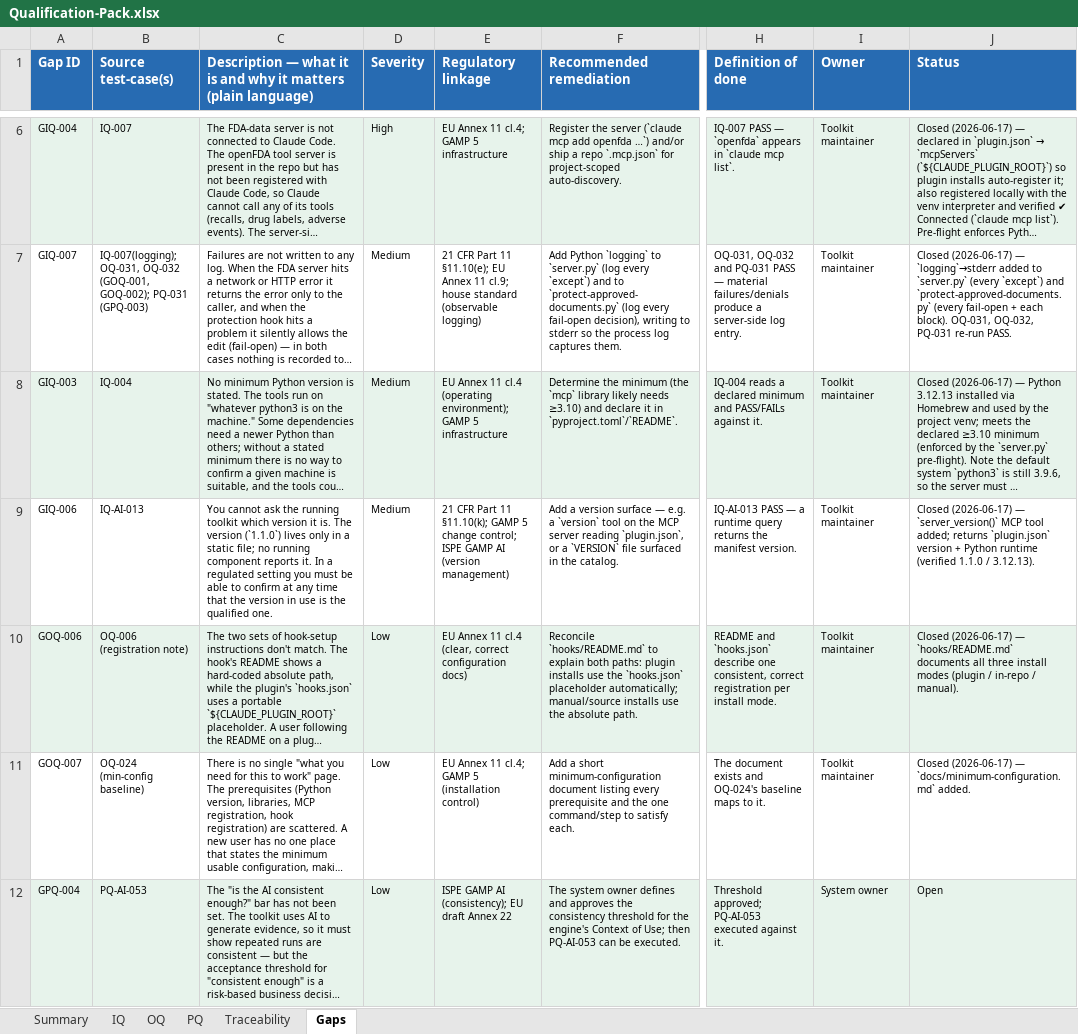
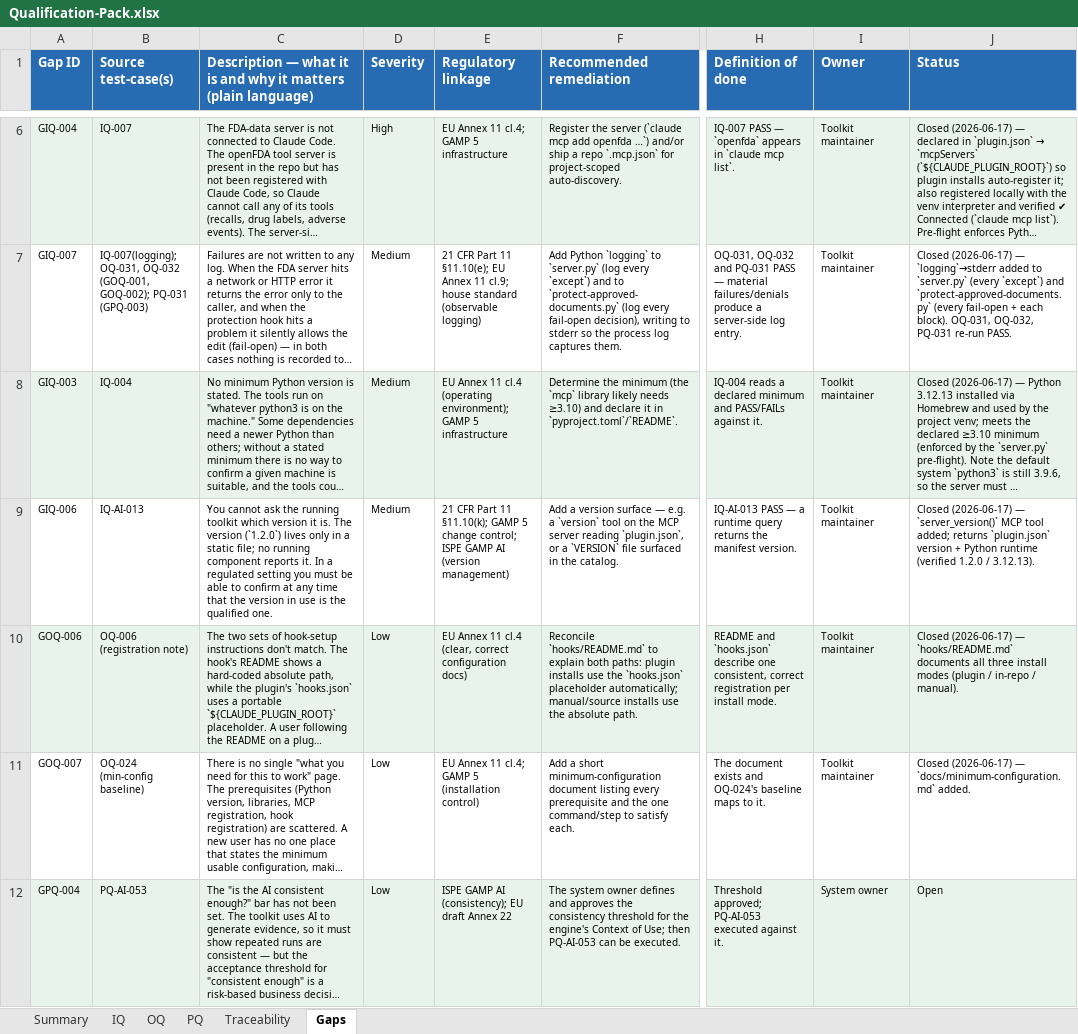
Before and after one commit to paraqualis/paraqualis-gxp, an Excel workbook: Qualification/docs/Qualification-Pack.xlsx, sheet Gaps, drawn as a sheet; only a part is shown, gaps mark what is left out; long unchanged cells end in …; values as stored, in another font and other column widths than the file's, no borders; the diff names each change by its address in the sheet, - before the commit and + after, or states it on an @@ line.

```diff
--- a/Qualification/docs/Qualification-Pack.xlsx (sheet Gaps)
+++ b/Qualification/docs/Qualification-Pack.xlsx (sheet Gaps)
-C9: …The version (`1.1.0`) lives only…
+C9: …The version (`1.2.0`) lives only…
-J9 (Status): …runtime (verified 1.1.0 / 3.12.13).
+J9 (Status): …runtime (verified 1.2.0 / 3.12.13).
```
Also changed, not shown: sheet IQ, 18 other files.
